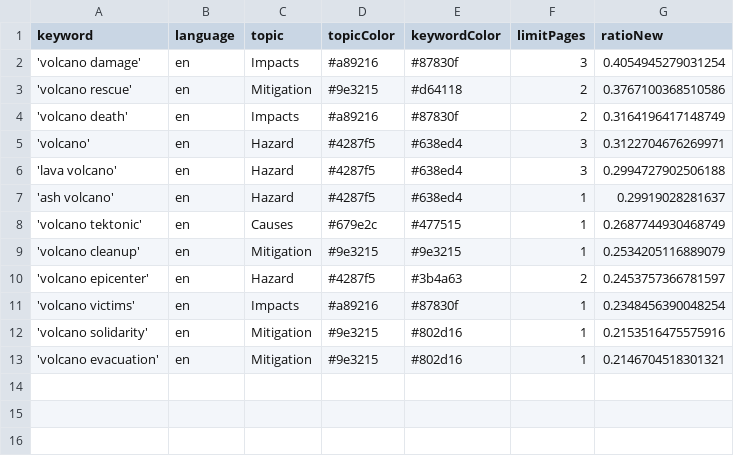
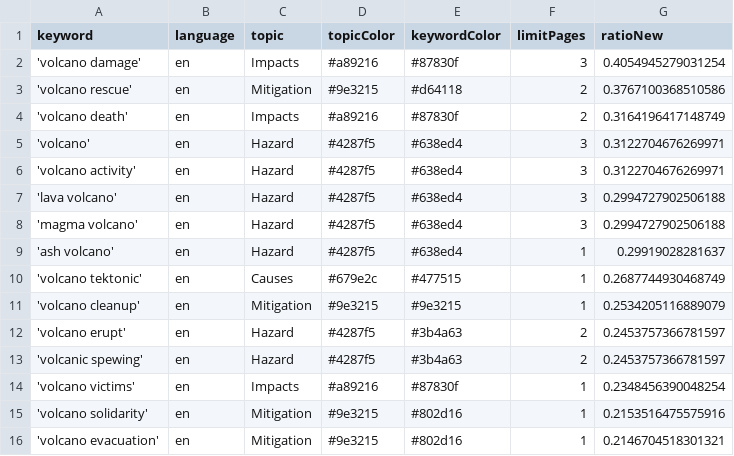
Before and after one commit to paulski99-news/volcanoIsComing, a CSV file: keywords.csv, drawn as a sheet.

Commit message:
Update keywords.csv

```diff
--- a/keywords.csv
+++ b/keywords.csv
@@ -5,3 +5,5 @@ keyword,language,topic,topicColor,keywordColor,limitPages,ratioNew
 'volcano',en,Hazard,#4287f5,#638ed4,3,0.3122704676269971
+'volcano activity',en,Hazard,#4287f5,#638ed4,3,0.3122704676269971
 'lava volcano',en,Hazard,#4287f5,#638ed4,3,0.2994727902506188
+'magma volcano',en,Hazard,#4287f5,#638ed4,3,0.2994727902506188
 'ash volcano',en,Hazard,#4287f5,#638ed4,1,0.29919028281637
@@ -9,3 +11,4 @@ keyword,language,topic,topicColor,keywordColor,limitPages,ratioNew
 'volcano cleanup',en,Mitigation,#9e3215,#9e3215,1,0.2534205116889079
-'volcano epicenter',en,Hazard,#4287f5,#3b4a63,2,0.2453757366781597
+'volcano erupt',en,Hazard,#4287f5,#3b4a63,2,0.2453757366781597
+'volcanic spewing',en,Hazard,#4287f5,#3b4a63,2,0.2453757366781597
 'volcano victims',en,Impacts,#a89216,#87830f,1,0.2348456390048254
```
